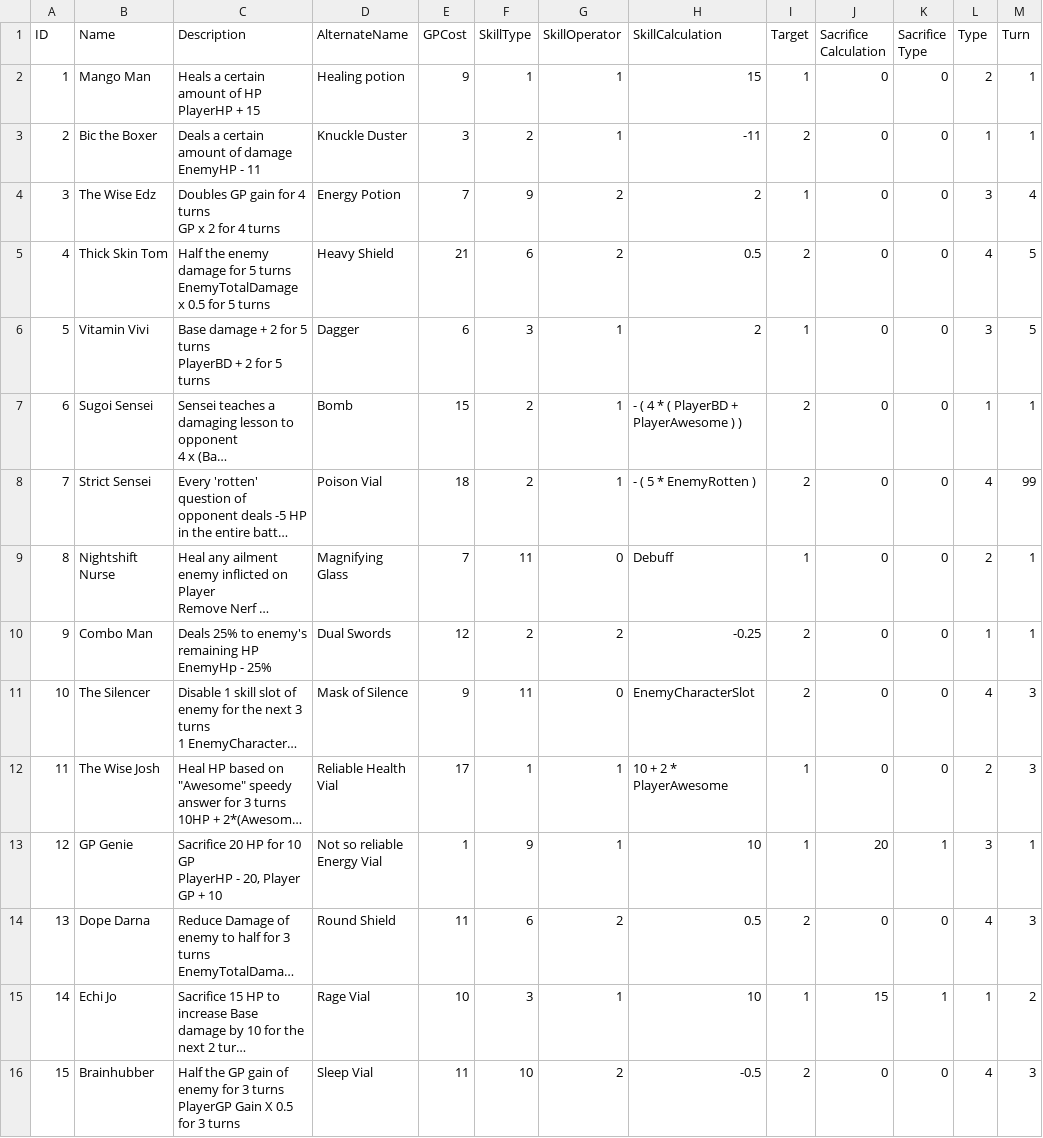
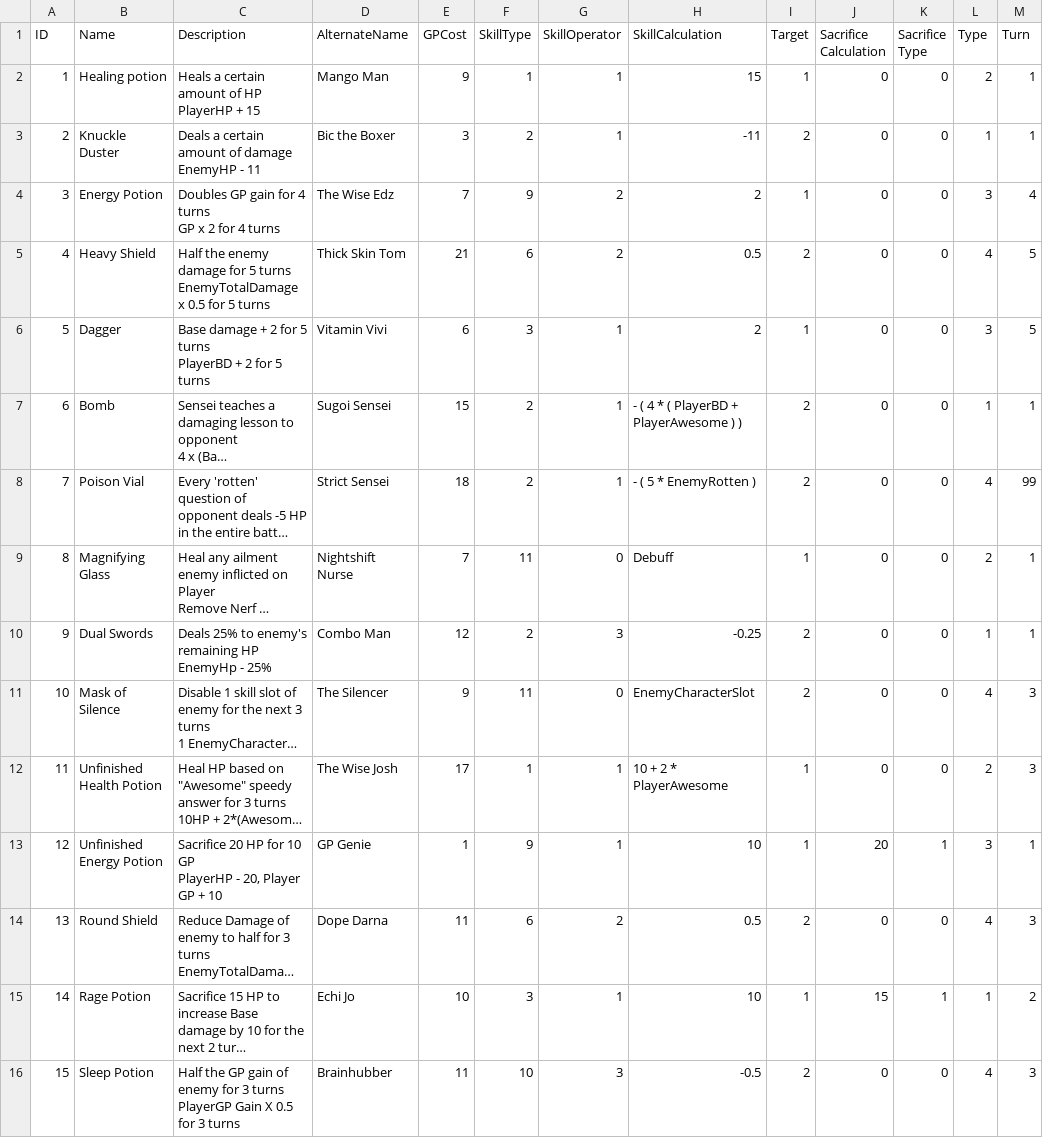
Before and after one commit to johnchristianbanzon/EnglishBattleRoyale, a CSV file: Assets/Resources/CSV/Character.csv, drawn as a sheet; only a part is shown; long unchanged cells end in …; the diff covers the shown part only; the diff names each change by its address in the sheet, - before the commit and + after, or states it on an @@ line.

Commit message:
Character fix

```diff
--- a/Assets/Resources/CSV/Character.csv
+++ b/Assets/Resources/CSV/Character.csv
-B2 (Name): Mango Man
+B2 (Name): Healing potion
-D2 (AlternateName): Healing potion
+D2 (AlternateName): Mango Man
-B3 (Name): Bic the Boxer
+B3 (Name): Knuckle Duster
-D3 (AlternateName): Knuckle Duster
+D3 (AlternateName): Bic the Boxer
-B4 (Name): The Wise Edz
+B4 (Name): Energy Potion
-D4 (AlternateName): Energy Potion
+D4 (AlternateName): The Wise Edz
-B5 (Name): Thick Skin Tom
+B5 (Name): Heavy Shield
-D5 (AlternateName): Heavy Shield
+D5 (AlternateName): Thick Skin Tom
-B6 (Name): Vitamin Vivi
+B6 (Name): Dagger
-D6 (AlternateName): Dagger
+D6 (AlternateName): Vitamin Vivi
-B7 (Name): Sugoi Sensei
+B7 (Name): Bomb
-D7 (AlternateName): Bomb
+D7 (AlternateName): Sugoi Sensei
-B8 (Name): Strict Sensei
+B8 (Name): Poison Vial
-D8 (AlternateName): Poison Vial
+D8 (AlternateName): Strict Sensei
-B9 (Name): Nightshift Nurse
+B9 (Name): Magnifying Glass
-D9 (AlternateName): Magnifying Glass
+D9 (AlternateName): Nightshift Nurse
-B10 (Name): Combo Man
+B10 (Name): Dual Swords
-D10 (AlternateName): Dual Swords
+D10 (AlternateName): Combo Man
-G10 (SkillOperator): 2
+G10 (SkillOperator): 3
-B11 (Name): The Silencer
+B11 (Name): Mask of Silence
-D11 (AlternateName): Mask of Silence
+D11 (AlternateName): The Silencer
-B12 (Name): The Wise Josh
+B12 (Name): Unfinished Health Potion
-D12 (AlternateName): Reliable Health Vial
+D12 (AlternateName): The Wise Josh
-B13 (Name): GP Genie
+B13 (Name): Unfinished Energy Potion
-D13 (AlternateName): Not so reliable Energy Vial
+D13 (AlternateName): GP Genie
-B14 (Name): Dope Darna
+B14 (Name): Round Shield
-D14 (AlternateName): Round Shield
+D14 (AlternateName): Dope Darna
-B15 (Name): Echi Jo
+B15 (Name): Rage Potion
-D15 (AlternateName): Rage Vial
+D15 (AlternateName): Echi Jo
-B16 (Name): Brainhubber
+B16 (Name): Sleep Potion
-D16 (AlternateName): Sleep Vial
+D16 (AlternateName): Brainhubber
-G16 (SkillOperator): 2
+G16 (SkillOperator): 3
```
Also changed, not shown: 18 edited cells elsewhere in this file, 2 other files.
